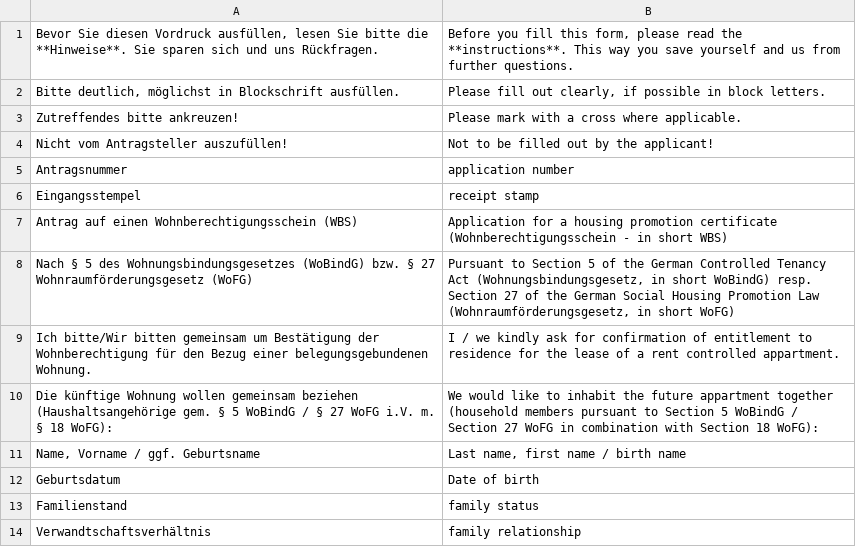
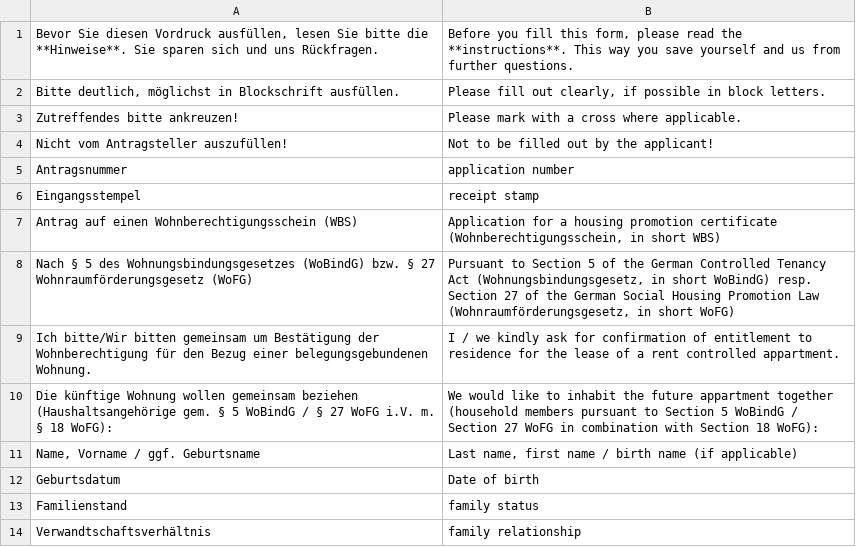
Before and after one commit to kub-berlin/formularprojekt, a CSV file: data/WBS/en.csv, drawn as a sheet; only a part is shown; the diff covers the shown part only.

```diff
--- a/data/WBS/en.csv
+++ b/data/WBS/en.csv
@@ -6,3 +6,3 @@
 "Eingangsstempel","receipt stamp"
-"Antrag auf einen Wohnberechtigungsschein (WBS)","Application for a housing promotion certificate (Wohnberechtigungsschein - in short WBS)"
+"Antrag auf einen Wohnberechtigungsschein (WBS)","Application for a housing promotion certificate (Wohnberechtigungsschein, in short WBS)"
 "Nach § 5 des Wohnungsbindungsgesetzes (WoBindG) bzw. § 27 Wohnraumförderungsgesetz (WoFG)","Pursuant to Section 5 of the German Controlled Tenancy Act (Wohnungsbindungsgesetz, in short WoBindG) resp. Section 27 of the German Social Housing Promotion Law (Wohnraumförderungsgesetz, in short WoFG)"
@@ -10,3 +10,3 @@
 "Die künftige Wohnung wollen gemeinsam beziehen (Haushaltsangehörige gem. § 5 WoBindG / § 27 WoFG i.V. m. § 18 WoFG):","We would like to inhabit the future appartment together (household members pursuant to Section 5 WoBindG / Section 27 WoFG in combination with Section 18 WoFG):"
-"Name, Vorname / ggf. Geburtsname","Last name, first name / birth name"
+"Name, Vorname / ggf. Geburtsname","Last name, first name / birth name (if applicable)"
 "Geburtsdatum","Date of birth"
```
Also changed, not shown: 9 edited cells elsewhere in this file, data/KG1/ru.csv.
